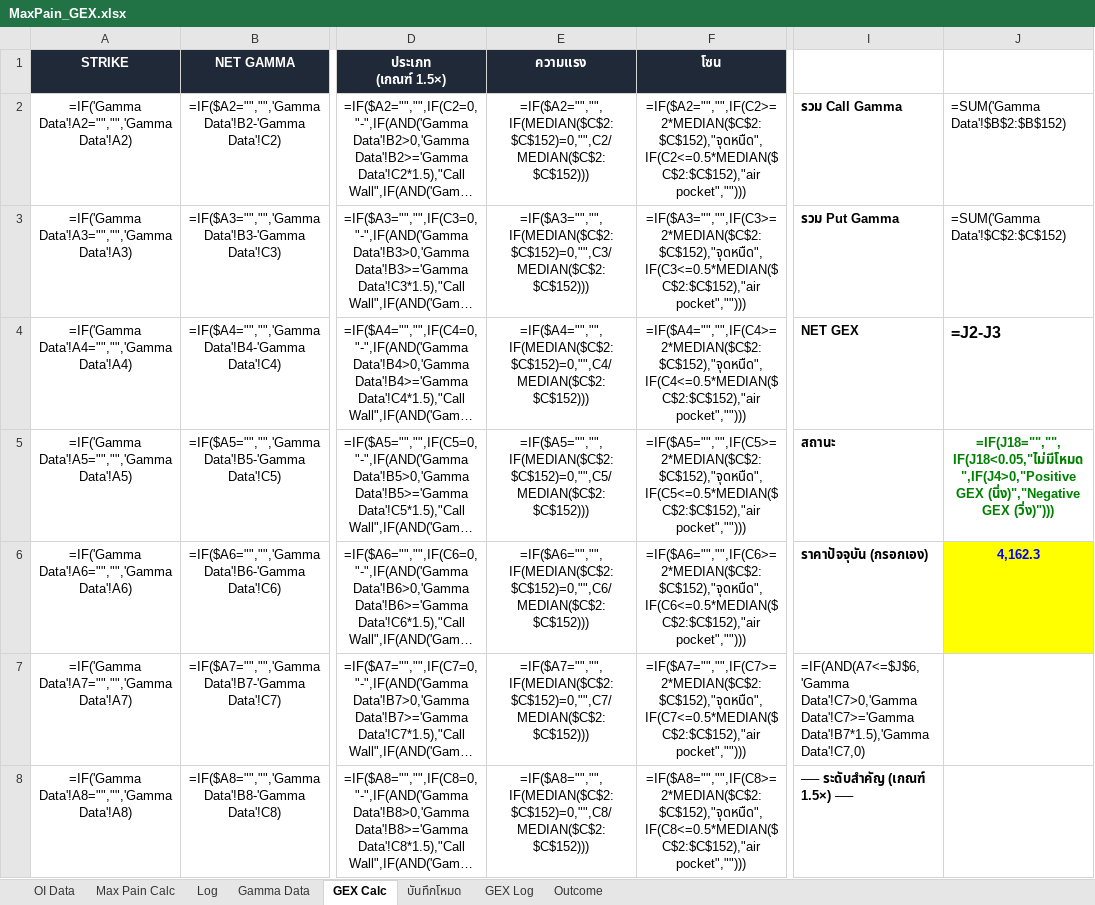
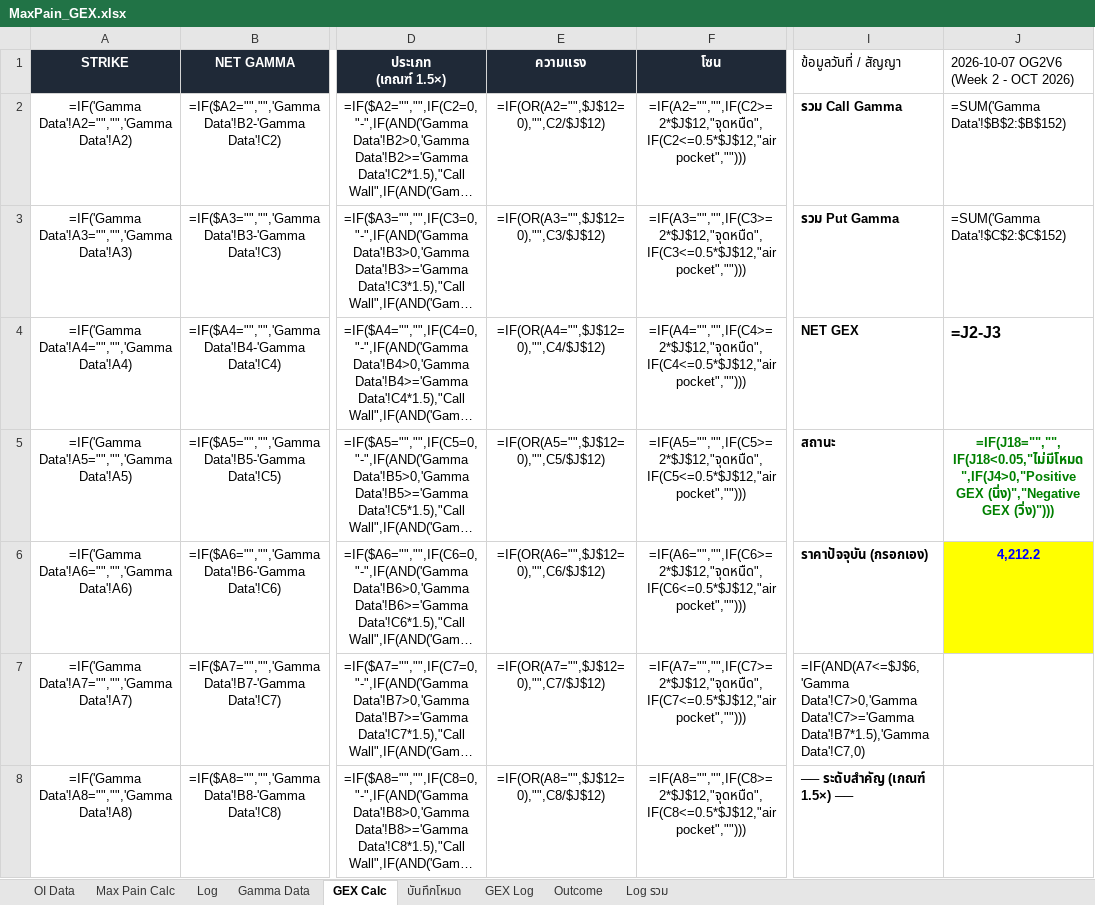
Before and after one commit to tphotaya-ctrl/maxpain-and-gex, an Excel workbook: MaxPain_GEX.xlsx, sheet GEX Calc, drawn as a sheet; only a part is shown, gaps mark what is left out; long unchanged cells end in …; values as stored, in another font and other column widths than the file's, no borders; formulas without a stored value are shown as written; charts and pictures and conditional formats not drawn; the diff covers the shown part only; the diff names each change by its address in the sheet, - before the commit and + after, or states it on an @@ line.

```diff
--- a/MaxPain_GEX.xlsx (sheet GEX Calc)
+++ b/MaxPain_GEX.xlsx (sheet GEX Calc)
+sheet tab: Log รวม
-I1: (empty)
+I1: ข้อมูลวันที่ / สัญญา
-J1: (empty)
+J1: 2026-10-07 OG2V6 (Week 2 - OCT 2026)
-E2 (ความแรง): =IF($A2="","",IF(MEDIAN($C$2:$C$152)=0,"",C2/MEDIAN($C$2:$C$152)))
+E2 (ความแรง): =IF(OR(A2="",$J$12=0),"",C2/$J$12)
-F2 (โซน): =IF($A2="","",IF(C2>=2*MEDIAN($C$2:$C$152),"จุดหนืด",IF(C2<=0.5*MEDIAN($C$2:$C$152),"air pocket","")))
+F2 (โซน): =IF(A2="","",IF(C2>=2*$J$12,"จุดหนืด",IF(C2<=0.5*$J$12,"air pocket","")))
-E3 (ความแรง): =IF($A3="","",IF(MEDIAN($C$2:$C$152)=0,"",C3/MEDIAN($C$2:$C$152)))
+E3 (ความแรง): =IF(OR(A3="",$J$12=0),"",C3/$J$12)
-F3 (โซน): =IF($A3="","",IF(C3>=2*MEDIAN($C$2:$C$152),"จุดหนืด",IF(C3<=0.5*MEDIAN($C$2:$C$152),"air pocket","")))
+F3 (โซน): =IF(A3="","",IF(C3>=2*$J$12,"จุดหนืด",IF(C3<=0.5*$J$12,"air pocket","")))
-E4 (ความแรง): =IF($A4="","",IF(MEDIAN($C$2:$C$152)=0,"",C4/MEDIAN($C$2:$C$152)))
+E4 (ความแรง): =IF(OR(A4="",$J$12=0),"",C4/$J$12)
-F4 (โซน): =IF($A4="","",IF(C4>=2*MEDIAN($C$2:$C$152),"จุดหนืด",IF(C4<=0.5*MEDIAN($C$2:$C$152),"air pocket","")))
+F4 (โซน): =IF(A4="","",IF(C4>=2*$J$12,"จุดหนืด",IF(C4<=0.5*$J$12,"air pocket","")))
-E5 (ความแรง): =IF($A5="","",IF(MEDIAN($C$2:$C$152)=0,"",C5/MEDIAN($C$2:$C$152)))
+E5 (ความแรง): =IF(OR(A5="",$J$12=0),"",C5/$J$12)
-F5 (โซน): =IF($A5="","",IF(C5>=2*MEDIAN($C$2:$C$152),"จุดหนืด",IF(C5<=0.5*MEDIAN($C$2:$C$152),"air pocket","")))
+F5 (โซน): =IF(A5="","",IF(C5>=2*$J$12,"จุดหนืด",IF(C5<=0.5*$J$12,"air pocket","")))
-E6 (ความแรง): =IF($A6="","",IF(MEDIAN($C$2:$C$152)=0,"",C6/MEDIAN($C$2:$C$152)))
+E6 (ความแรง): =IF(OR(A6="",$J$12=0),"",C6/$J$12)
-F6 (โซน): =IF($A6="","",IF(C6>=2*MEDIAN($C$2:$C$152),"จุดหนืด",IF(C6<=0.5*MEDIAN($C$2:$C$152),"air pocket","")))
+F6 (โซน): =IF(A6="","",IF(C6>=2*$J$12,"จุดหนืด",IF(C6<=0.5*$J$12,"air pocket","")))
-J6: 4,162.3
+J6: 4,212.2
-E7 (ความแรง): =IF($A7="","",IF(MEDIAN($C$2:$C$152)=0,"",C7/MEDIAN($C$2:$C$152)))
+E7 (ความแรง): =IF(OR(A7="",$J$12=0),"",C7/$J$12)
-F7 (โซน): =IF($A7="","",IF(C7>=2*MEDIAN($C$2:$C$152),"จุดหนืด",IF(C7<=0.5*MEDIAN($C$2:$C$152),"air pocket","")))
+F7 (โซน): =IF(A7="","",IF(C7>=2*$J$12,"จุดหนืด",IF(C7<=0.5*$J$12,"air pocket","")))
-E8 (ความแรง): =IF($A8="","",IF(MEDIAN($C$2:$C$152)=0,"",C8/MEDIAN($C$2:$C$152)))
+E8 (ความแรง): =IF(OR(A8="",$J$12=0),"",C8/$J$12)
-F8 (โซน): =IF($A8="","",IF(C8>=2*MEDIAN($C$2:$C$152),"จุดหนืด",IF(C8<=0.5*MEDIAN($C$2:$C$152),"air pocket","")))
+F8 (โซน): =IF(A8="","",IF(C8>=2*$J$12,"จุดหนืด",IF(C8<=0.5*$J$12,"air pocket","")))
```
Also changed, not shown: 290 edited cells elsewhere in this sheet, sheet OI Data, sheet Gamma Data, sheet Outcome, sheet Log, sheet GEX Log, sheet Max Pain Calc, charts or pictures, 3 other files.
